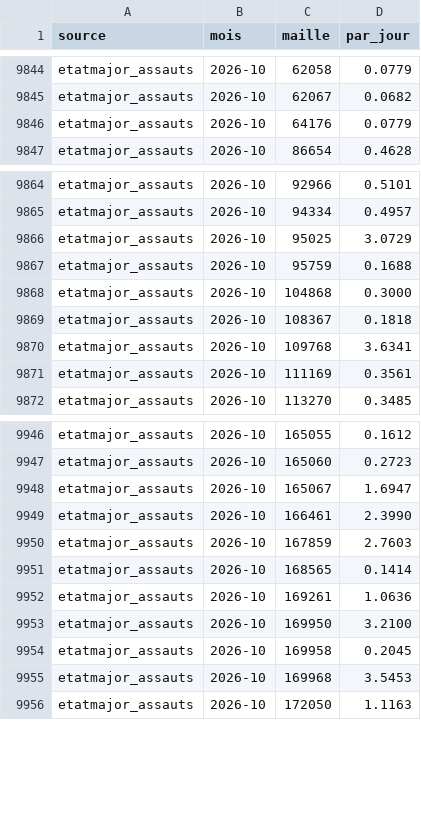
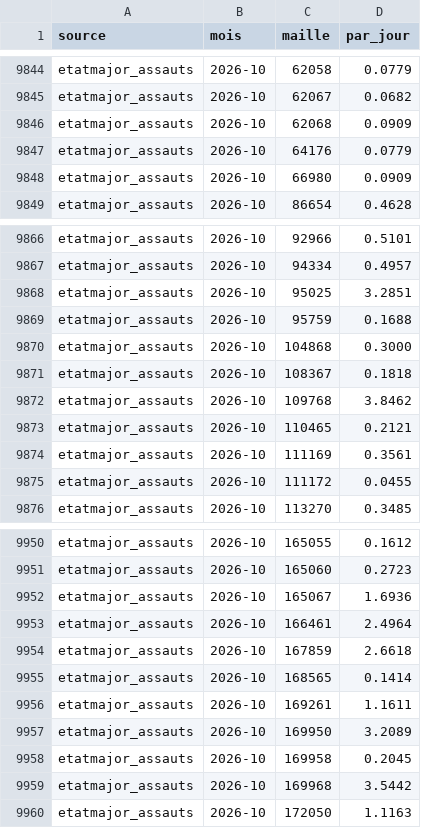
Before and after one commit to djac57/ukraine-map, a CSV file: data/officiels_cells_month.csv, drawn as a sheet; only a part is shown, gaps mark what is left out; the diff covers the shown part only.

```diff
--- a/data/officiels_cells_month.csv
+++ b/data/officiels_cells_month.csv
@@ -9845,3 +9845,5 @@ etatmajor_assauts,2026-10,62058,0.0779
 etatmajor_assauts,2026-10,62067,0.0682
+etatmajor_assauts,2026-10,62068,0.0909
 etatmajor_assauts,2026-10,64176,0.0779
+etatmajor_assauts,2026-10,66980,0.0909
 etatmajor_assauts,2026-10,86654,0.4628
@@ -9865,3 +9867,3 @@ etatmajor_assauts,2026-10,92966,0.5101
 etatmajor_assauts,2026-10,94334,0.4957
-etatmajor_assauts,2026-10,95025,3.0729
+etatmajor_assauts,2026-10,95025,3.2851
 etatmajor_assauts,2026-10,95759,0.1688
@@ -9869,4 +9871,6 @@ etatmajor_assauts,2026-10,104868,0.3000
 etatmajor_assauts,2026-10,108367,0.1818
-etatmajor_assauts,2026-10,109768,3.6341
+etatmajor_assauts,2026-10,109768,3.8462
+etatmajor_assauts,2026-10,110465,0.2121
 etatmajor_assauts,2026-10,111169,0.3561
+etatmajor_assauts,2026-10,111172,0.0455
 etatmajor_assauts,2026-10,113270,0.3485
@@ -9947,10 +9951,10 @@ etatmajor_assauts,2026-10,165055,0.1612
 etatmajor_assauts,2026-10,165060,0.2723
-etatmajor_assauts,2026-10,165067,1.6947
-etatmajor_assauts,2026-10,166461,2.3990
-etatmajor_assauts,2026-10,167859,2.7603
+etatmajor_assauts,2026-10,165067,1.6936
+etatmajor_assauts,2026-10,166461,2.4964
+etatmajor_assauts,2026-10,167859,2.6618
 etatmajor_assauts,2026-10,168565,0.1414
-etatmajor_assauts,2026-10,169261,1.0636
-etatmajor_assauts,2026-10,169950,3.2100
+etatmajor_assauts,2026-10,169261,1.1611
+etatmajor_assauts,2026-10,169950,3.2089
 etatmajor_assauts,2026-10,169958,0.2045
-etatmajor_assauts,2026-10,169968,3.5453
+etatmajor_assauts,2026-10,169968,3.5442
 etatmajor_assauts,2026-10,172050,1.1163
```
Also changed, not shown: 18 edited cells elsewhere in this file, data/daily/etatmajor_couverture.csv, data/daily/modru_couverture.csv, 36 other files.
